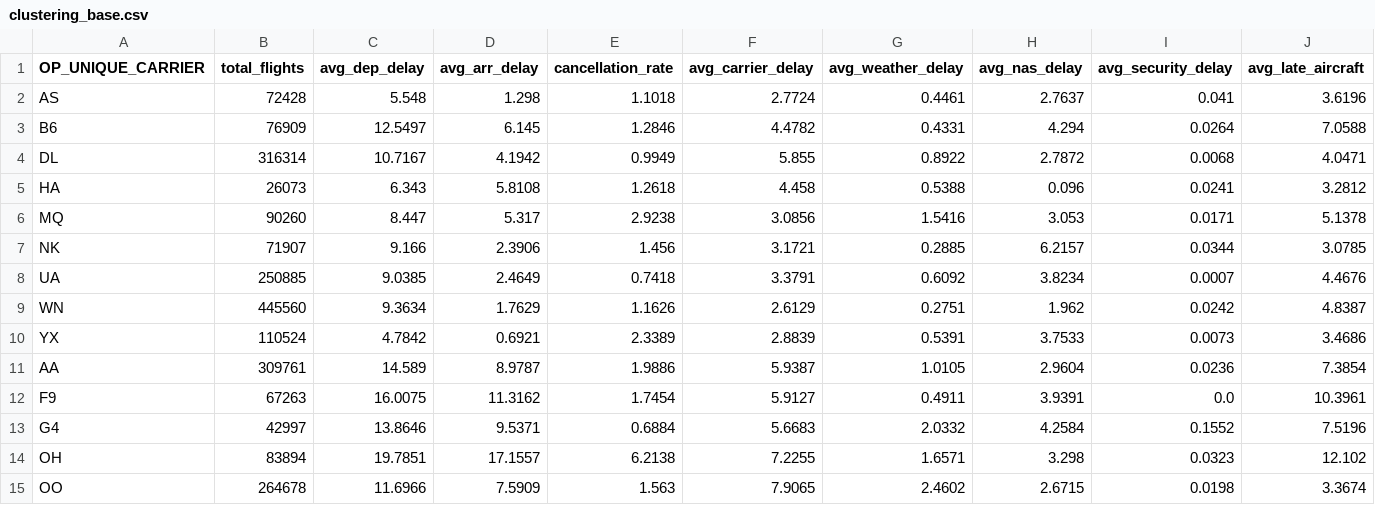
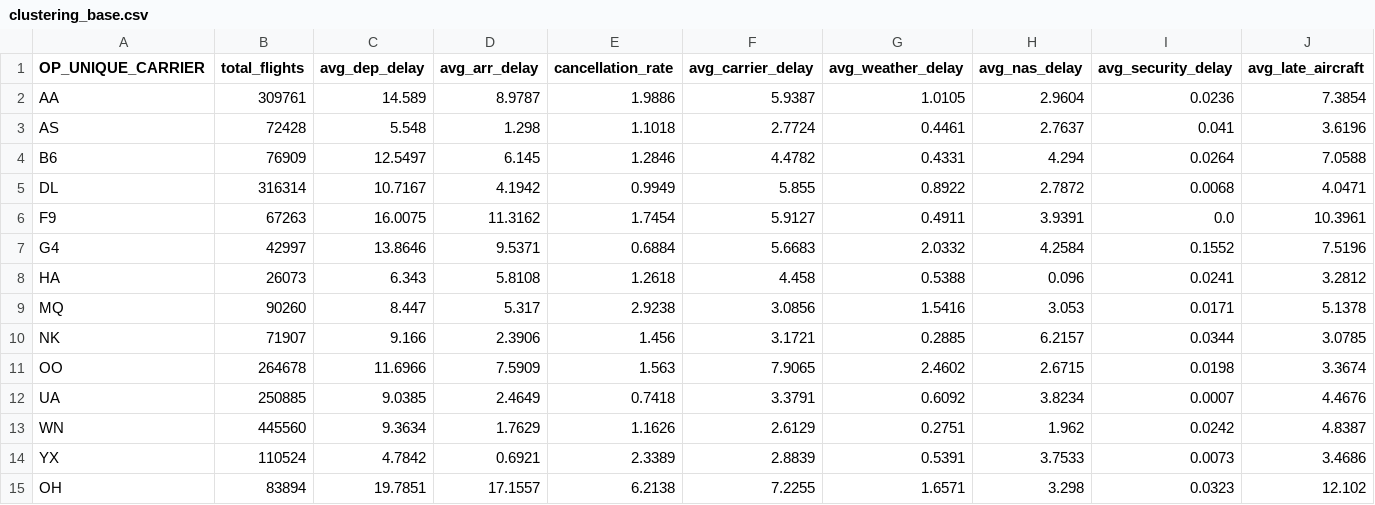
Before and after one commit to AndreaGalluzzi00/sabd_project1, a CSV file: results/clustering_base.csv, drawn as a sheet; only a part is shown; removed rows and columns are numbered as before the commit, all else as after; rows hold the shown columns only; the diff names each change by its address in the sheet, - before the commit and + after, or states it on an @@ line.

```diff
--- a/results/clustering_base.csv
+++ b/results/clustering_base.csv
+row 2: AA | 309761 | 14.589 | 8.9787 | 1.9886 | 5.9387 | 1.0105 | 2.9604 | 0.0236 | 7.3854
+row 6: F9 | 67263 | 16.0075 | 11.3162 | 1.7454 | 5.9127 | 0.4911 | 3.9391 | 0.0 | 10.3961
+row 7: G4 | 42997 | 13.8646 | 9.5371 | 0.6884 | 5.6683 | 2.0332 | 4.2584 | 0.1552 | 7.5196
+row 11: OO | 264678 | 11.6966 | 7.5909 | 1.563 | 7.9065 | 2.4602 | 2.6715 | 0.0198 | 3.3674
-row 11: AA | 309761 | 14.589 | 8.9787 | 1.9886 | 5.9387 | 1.0105 | 2.9604 | 0.0236 | 7.3854
-row 12: F9 | 67263 | 16.0075 | 11.3162 | 1.7454 | 5.9127 | 0.4911 | 3.9391 | 0.0 | 10.3961
-row 13: G4 | 42997 | 13.8646 | 9.5371 | 0.6884 | 5.6683 | 2.0332 | 4.2584 | 0.1552 | 7.5196
-row 15: OO | 264678 | 11.6966 | 7.5909 | 1.563 | 7.9065 | 2.4602 | 2.6715 | 0.0198 | 3.3674
```
Also changed, not shown: results/clustering_base_profile.csv, results/clustering_comparison_summary.csv, 7 other files.
